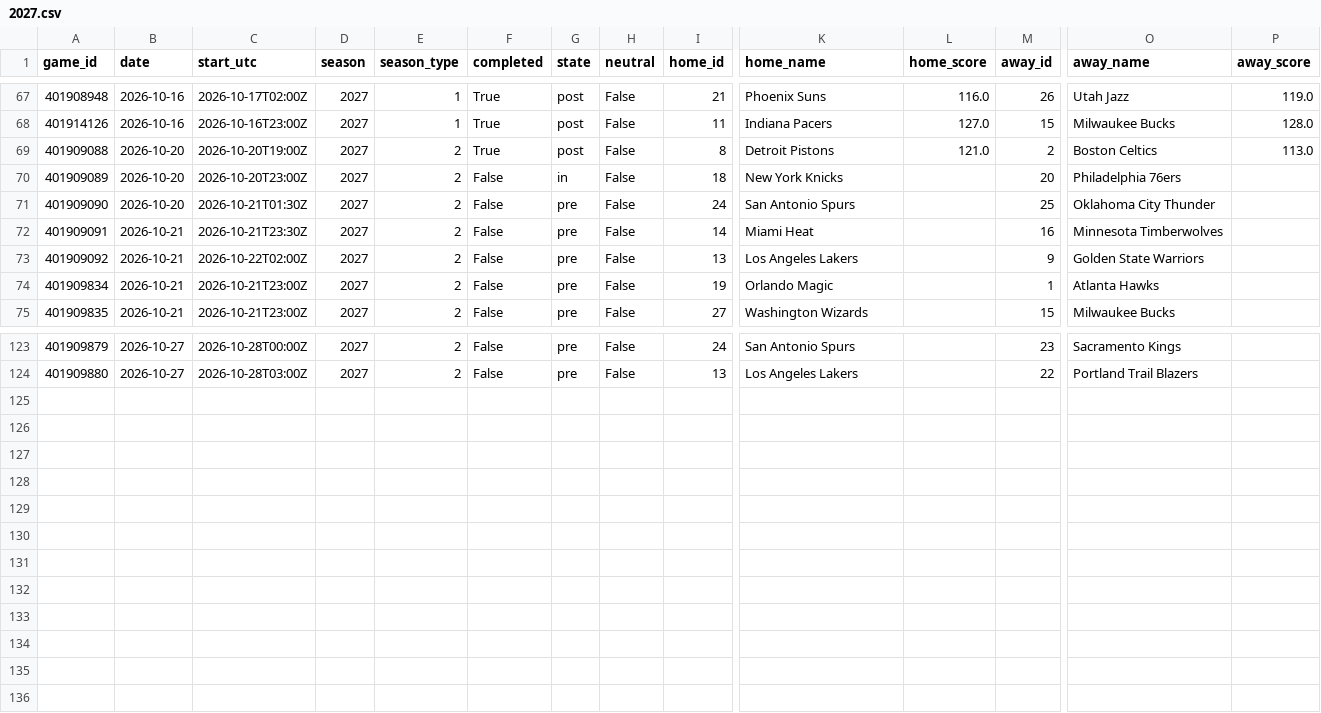
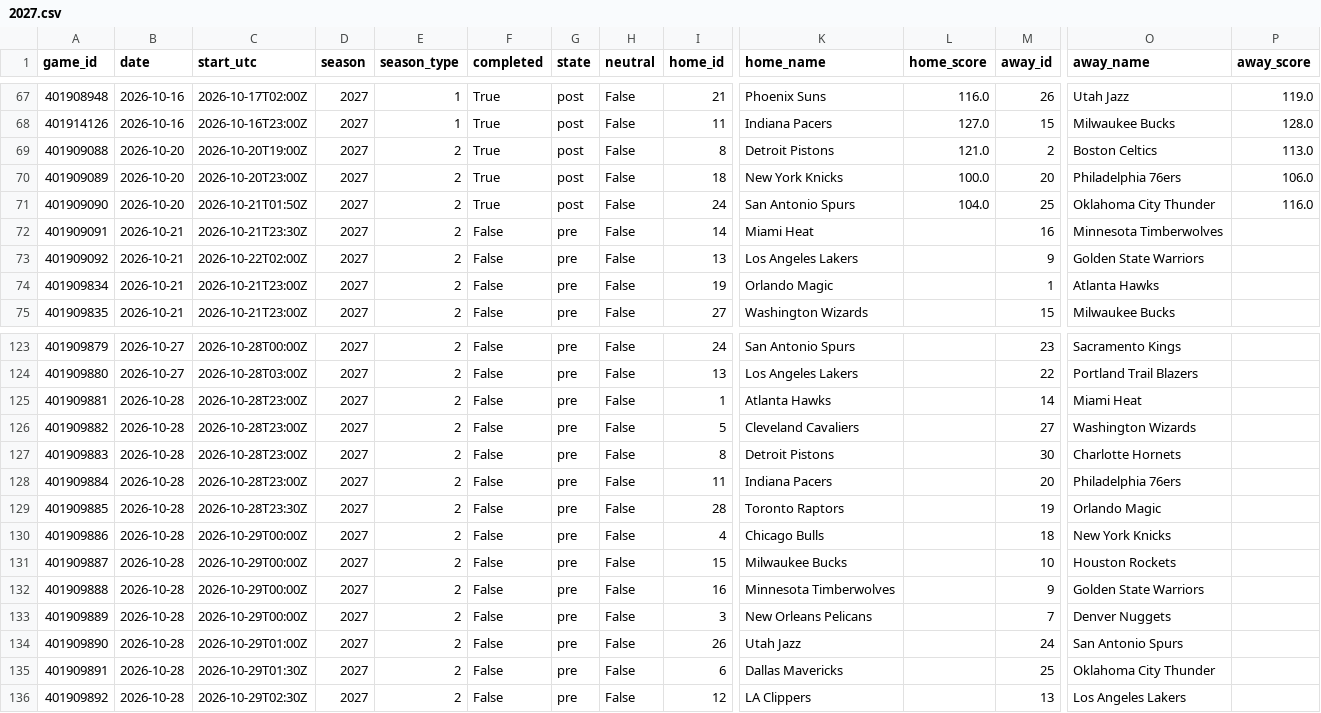
Before and after one commit to Juniorcarl/nba-predictor, a CSV file: data/games/2027.csv, drawn as a sheet; only a part is shown, gaps mark what is left out; rows hold the shown columns only; the diff names each change by its address in the sheet, - before the commit and + after, or states it on an @@ line.

```diff
--- a/data/games/2027.csv
+++ b/data/games/2027.csv
-F70:F71 (completed): False
+F70:F71 (completed): True
-G70 (state): in
+G70 (state): post
-L70 (home_score): (empty)
+L70 (home_score): 100.0
-P70 (away_score): (empty)
+P70 (away_score): 106.0
-C71 (start_utc): 2026-10-21T01:30Z
+C71 (start_utc): 2026-10-21T01:50Z
-G71 (state): pre
+G71 (state): post
-L71 (home_score): (empty)
+L71 (home_score): 104.0
-P71 (away_score): (empty)
+P71 (away_score): 116.0
+row 125: 401909881 | 2026-10-28 | 2026-10-28T23:00Z | 2027 | 2 | False | pre | False | 1 | Atlanta Hawks |  | 14 | Miami Heat
+row 126: 401909882 | 2026-10-28 | 2026-10-28T23:00Z | 2027 | 2 | False | pre | False | 5 | Cleveland Cavaliers |  | 27 | Washington Wizards
+row 127: 401909883 | 2026-10-28 | 2026-10-28T23:00Z | 2027 | 2 | False | pre | False | 8 | Detroit Pistons |  | 30 | Charlotte Hornets
+row 128: 401909884 | 2026-10-28 | 2026-10-28T23:00Z | 2027 | 2 | False | pre | False | 11 | Indiana Pacers |  | 20 | Philadelphia 76ers
+row 129: 401909885 | 2026-10-28 | 2026-10-28T23:30Z | 2027 | 2 | False | pre | False | 28 | Toronto Raptors |  | 19 | Orlando Magic
+row 130: 401909886 | 2026-10-28 | 2026-10-29T00:00Z | 2027 | 2 | False | pre | False | 4 | Chicago Bulls |  | 18 | New York Knicks
+row 131: 401909887 | 2026-10-28 | 2026-10-29T00:00Z | 2027 | 2 | False | pre | False | 15 | Milwaukee Bucks |  | 10 | Houston Rockets
+row 132: 401909888 | 2026-10-28 | 2026-10-29T00:00Z | 2027 | 2 | False | pre | False | 16 | Minnesota Timberwolves |  | 9 | Golden State Warriors
+row 133: 401909889 | 2026-10-28 | 2026-10-29T00:00Z | 2027 | 2 | False | pre | False | 3 | New Orleans Pelicans |  | 7 | Denver Nuggets
+row 134: 401909890 | 2026-10-28 | 2026-10-29T01:00Z | 2027 | 2 | False | pre | False | 26 | Utah Jazz |  | 24 | San Antonio Spurs
+row 135: 401909891 | 2026-10-28 | 2026-10-29T01:30Z | 2027 | 2 | False | pre | False | 6 | Dallas Mavericks |  | 25 | Oklahoma City Thunder
+row 136: 401909892 | 2026-10-28 | 2026-10-29T02:30Z | 2027 | 2 | False | pre | False | 12 | LA Clippers |  | 13 | Los Angeles Lakers
```
Also changed, not shown: data/boxscores/2027.csv, data/logs/game_projections.csv, 12 other files.
